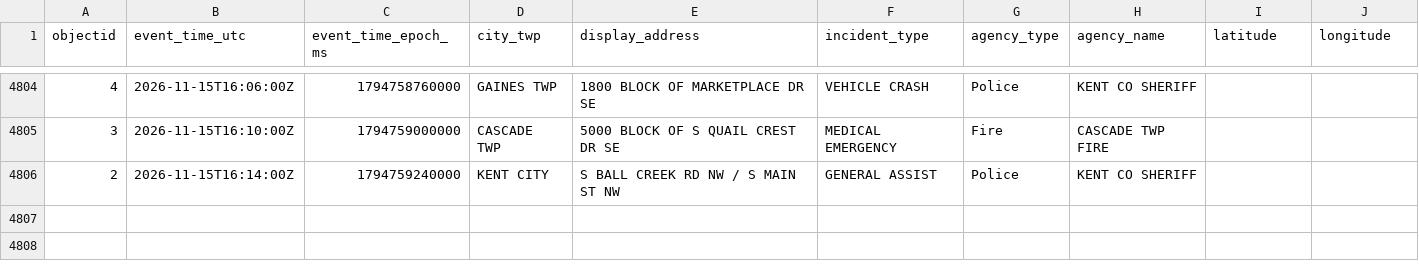
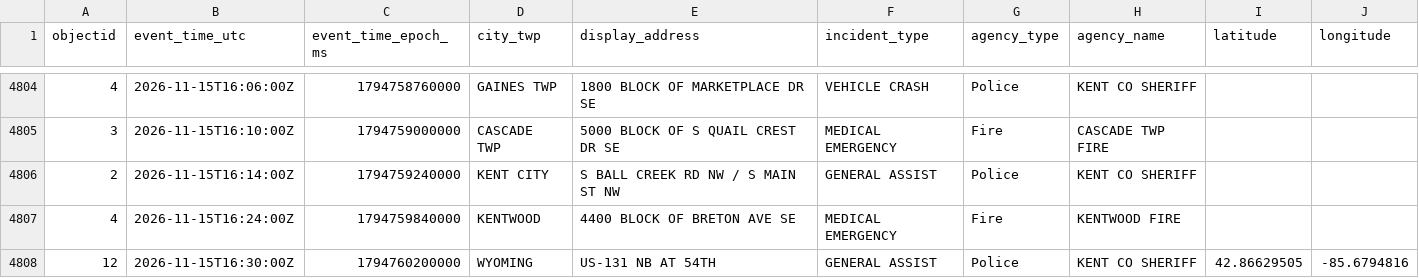
Before and after one commit to Cantica-Systems/kent-co-mi-dispatch, a CSV file: data/kent/2026-11.csv, drawn as a sheet; only a part is shown, gaps mark what is left out; the diff names each change by its address in the sheet, - before the commit and + after, or states it on an @@ line.

```diff
--- a/data/kent/2026-11.csv
+++ b/data/kent/2026-11.csv
+row 4807: 4 | 2026-11-15T16:24:00Z | 1794759840000 | KENTWOOD | 4400 BLOCK OF BRETON AVE SE | MEDICAL EMERGENCY | Fire | KENTWOOD FIRE
+row 4808: 12 | 2026-11-15T16:30:00Z | 1794760200000 | WYOMING | US-131 NB AT 54TH | GENERAL ASSIST | Police | KENT CO SHERIFF | 42.86629505 | -85.6794816
```
Also changed, not shown: 3 other files.
